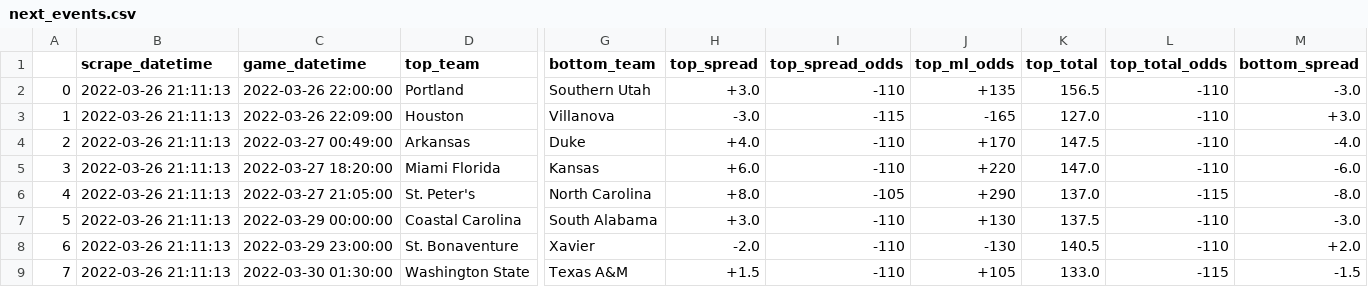
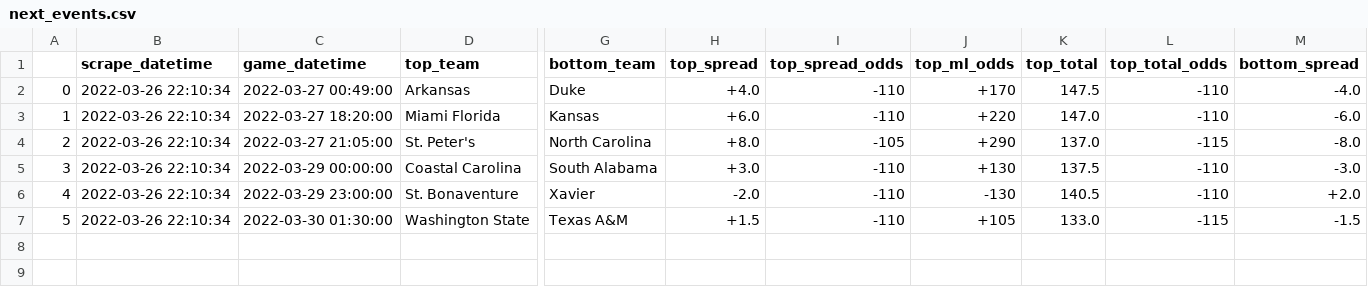
Before and after one commit to rileypeterson/movada, a CSV file: ncaab/data/bovada/next_events.csv, drawn as a sheet; only a part is shown, gaps mark what is left out; removed rows and columns are numbered as before the commit, all else as after; rows hold the shown columns only; the diff names each change by its address in the sheet, - before the commit and + after, or states it on an @@ line.

```diff
--- a/ncaab/data/bovada/next_events.csv
+++ b/ncaab/data/bovada/next_events.csv
-row 2: 0 | 2022-03-26 21:11:13 | 2022-03-26 22:00:00 | Portland | Southern Utah | +3.0 | -110 | +135 | 156.5 | -110 | -3.0
-row 3: 1 | 2022-03-26 21:11:13 | 2022-03-26 22:09:00 | Houston | Villanova | -3.0 | -115 | -165 | 127.0 | -110 | +3.0
@@ column A renumbered from row 2 down @@
-B2:B7 (scrape_datetime): 2022-03-26 21:11:13
+B2:B7 (scrape_datetime): 2022-03-26 22:10:34
```
Also changed, not shown: ncaab/data/bovada/last_events.csv.
